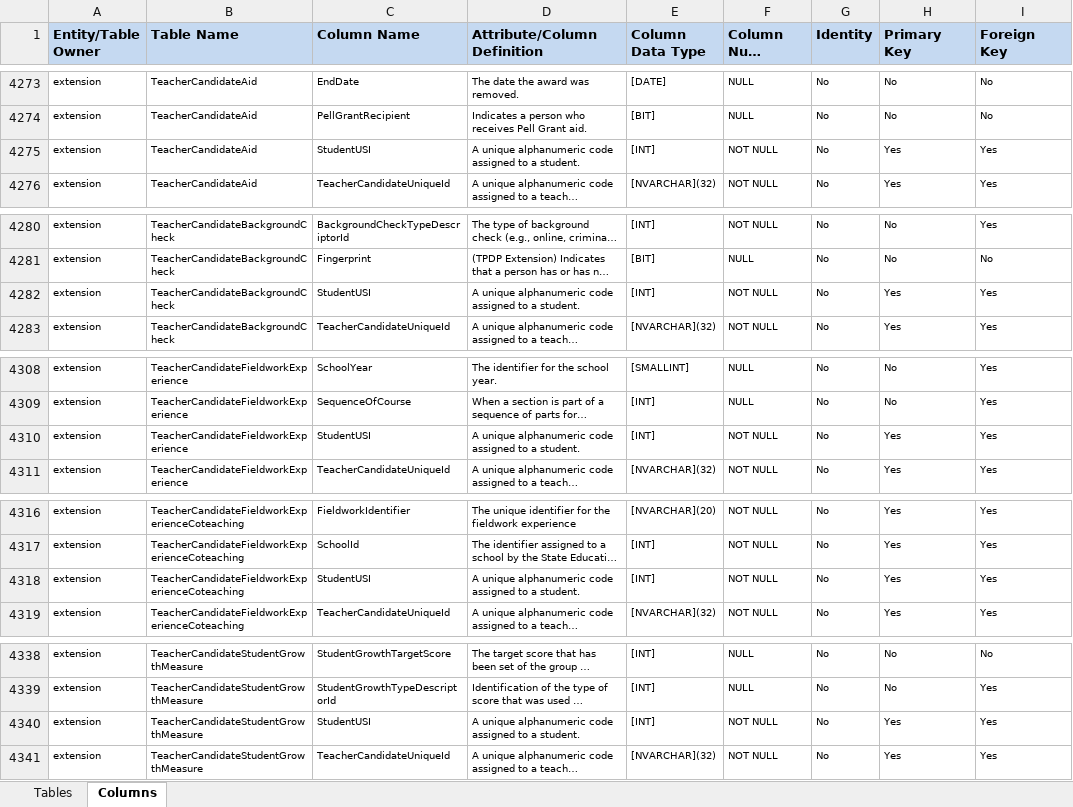
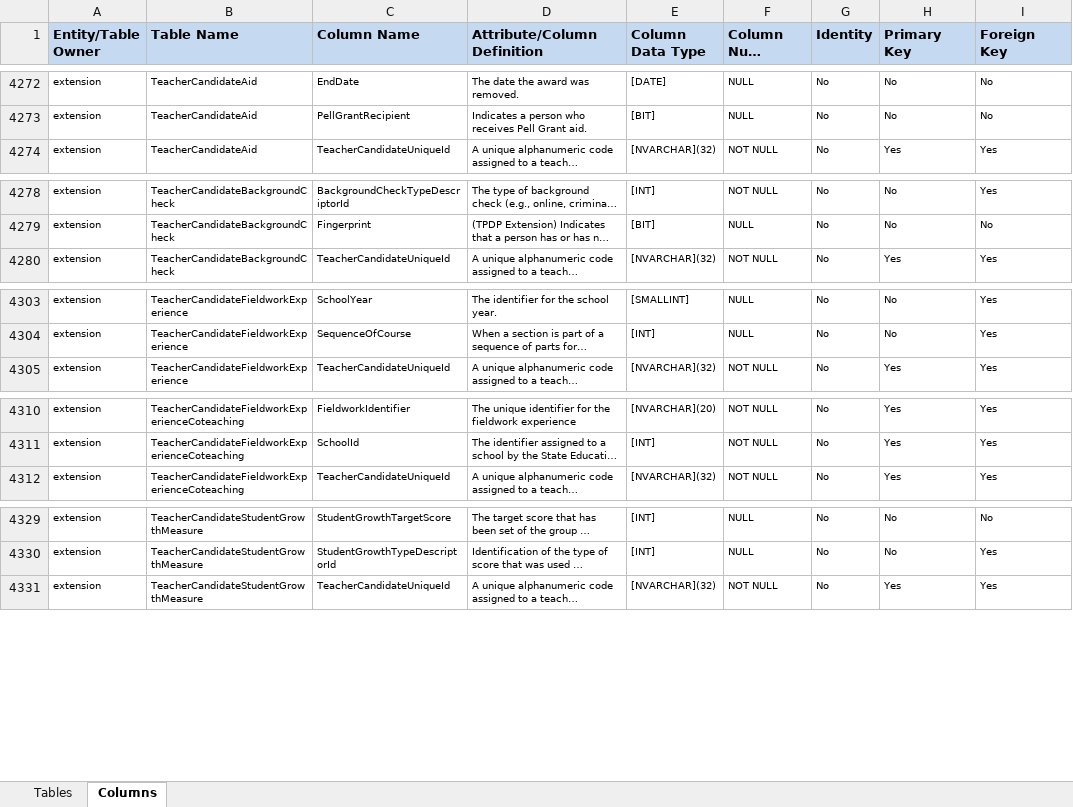
Before and after one commit to KleinISD-EdFi/MetaEd-TPDP-Files, an Excel workbook: MetaEdOutput/DataDictionary/Public-Ed-Fi-SQL-Data-Dictionary.xlsx, sheet Columns, drawn as a sheet; only a part is shown, gaps mark what is left out; long unchanged cells end in …; values as stored, in another font and other column widths than the file's, no borders; the diff covers the shown part only; the diff names each change by its address in the sheet, - before the commit and + after, or states it on an @@ line.

```diff
--- a/MetaEdOutput/DataDictionary/Public-Ed-Fi-SQL-Data-Dictionary.xlsx (sheet Columns)
+++ b/MetaEdOutput/DataDictionary/Public-Ed-Fi-SQL-Data-Dictionary.xlsx (sheet Columns)
-row 4275: extension | TeacherCandidateAid | StudentUSI | A unique alphanumeric code assigned to a student. | [INT] | NOT NULL | No | Yes | Yes
-row 4282: extension | TeacherCandidateBackgroundCheck | StudentUSI | A unique alphanumeric code assigned to a student. | [INT] | NOT NULL | No | Yes | Yes
-row 4310: extension | TeacherCandidateFieldworkExperience | StudentUSI | A unique alphanumeric code assigned to a student. | [INT] | NOT NULL | No | Yes | Yes
-row 4318: extension | TeacherCandidateFieldworkExperienceCoteaching | StudentUSI | A unique alphanumeric code assigned to a student. | [INT] | NOT NULL | No | Yes | Yes
-row 4340: extension | TeacherCandidateStudentGrowthMeasure | StudentUSI | A unique alphanumeric code assigned to a student. | [INT] | NOT NULL | No | Yes | Yes
```
Also changed, not shown: 11 removed rows and 1 edited cell elsewhere in this sheet, MetaEdOutput/DataDictionary/Public-Ed-Fi-XML-Data-Dictionary.xlsx, MetaEdOutput/Ed-Fi-Handbook/Ed-Fi-Handbook.xlsx, 5 other files.
